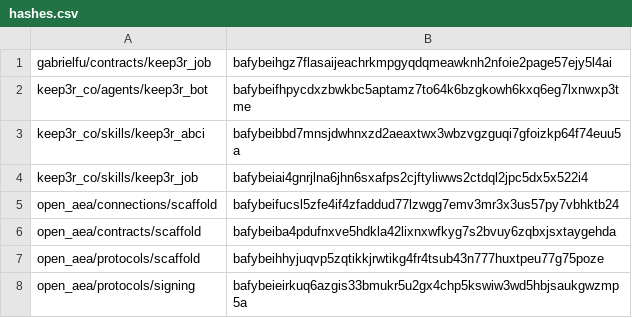
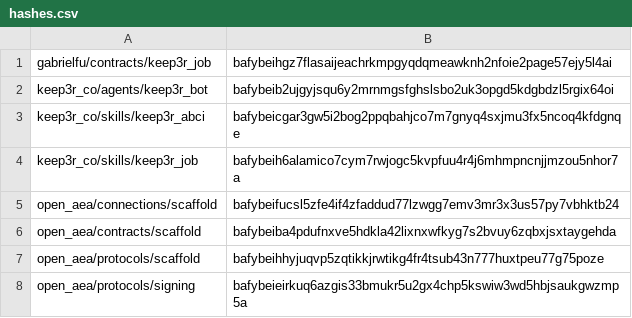
Before and after one commit to valory-xyz/agent-academy-2, a CSV file: packages/hashes.csv, drawn as a sheet; only a part is shown.

```diff
--- a/packages/hashes.csv
+++ b/packages/hashes.csv
@@ -1,5 +1,5 @@
 gabrielfu/contracts/keep3r_job,bafybeihgz7flasaijeachrkmpgyqdqmeawknh2nfoie2page57ejy5l4ai
-keep3r_co/agents/keep3r_bot,bafybeifhpycdxzbwkbc5aptamz7to64k6bzgkowh6kxq6eg7lxnwxp3tme
-keep3r_co/skills/keep3r_abci,bafybeibbd7mnsjdwhnxzd2aeaxtwx3wbzvgzguqi7gfoizkp64f74euu5a
-keep3r_co/skills/keep3r_job,bafybeiai4gnrjlna6jhn6sxafps2cjftyliwws2ctdql2jpc5dx5x522i4
+keep3r_co/agents/keep3r_bot,bafybeib2ujgyjsqu6y2mrnmgsfghslsbo2uk3opgd5kdgbdzl5rgix64oi
+keep3r_co/skills/keep3r_abci,bafybeicgar3gw5i2bog2ppqbahjco7m7gnyq4sxjmu3fx5ncoq4kfdgnqe
+keep3r_co/skills/keep3r_job,bafybeih6alamico7cym7rwjogc5kvpfuu4r4j6mhmpncnjjmzou5nhor7a
 open_aea/connections/scaffold,bafybeifucsl5zfe4if4zfaddud77lzwgg7emv3mr3x3us57py7vbhktb24
```
Also changed, not shown: 2 other files.
